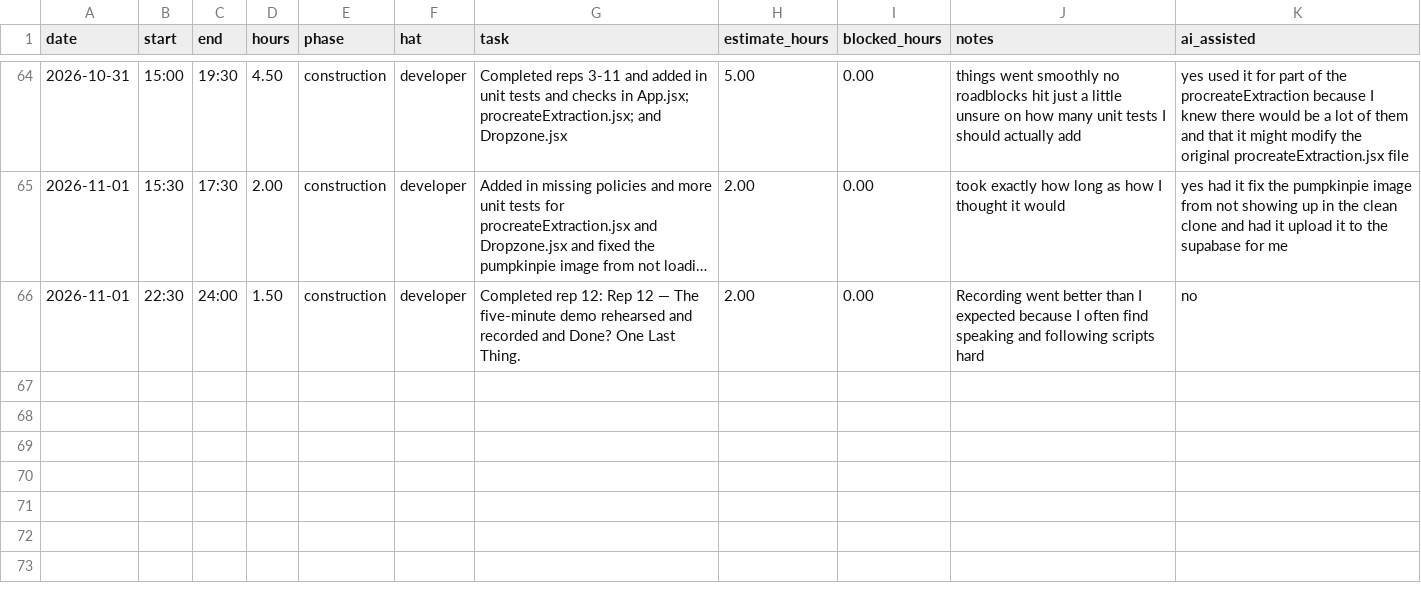
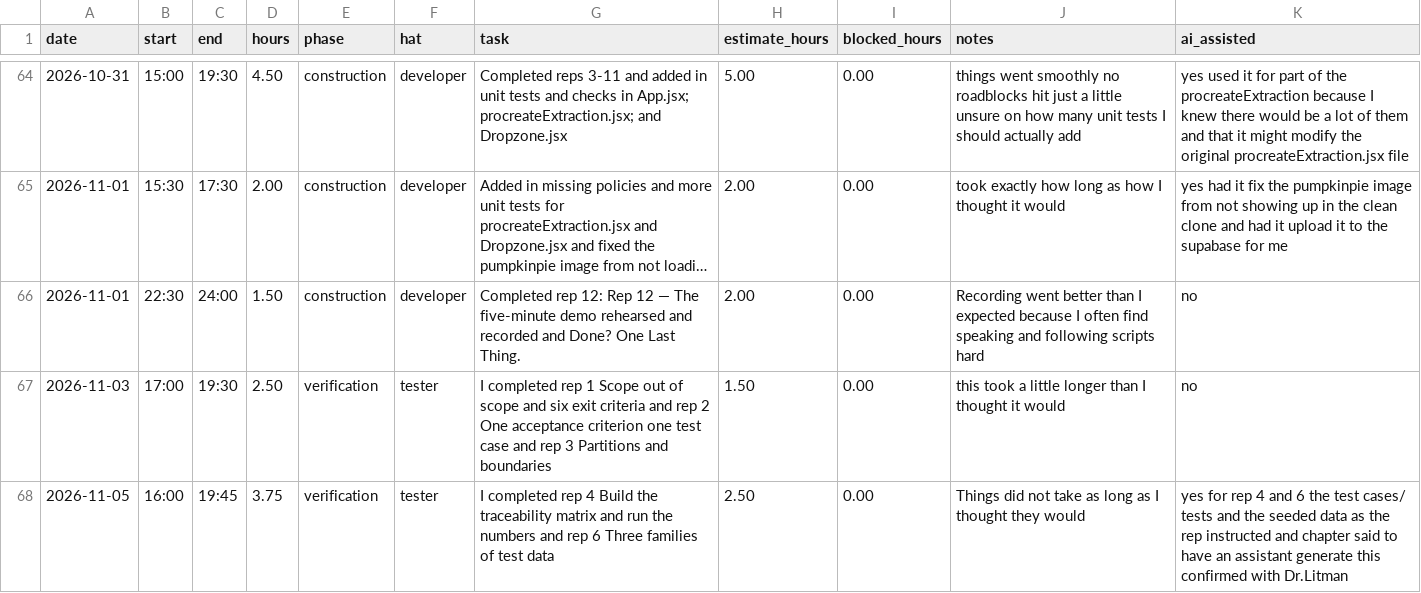
Before and after one commit to thelastroses/capstone, a CSV file: docs/hours-log.csv, drawn as a sheet; only a part is shown, gaps mark what is left out; long unchanged cells end in ….

Commit message:
I completed rep 1 Scope out of scope and six exit criteria and rep 2 One acceptance criterion one test case and rep 3 Partitions and boundaries andrep 4 Build the traceability matrix and run the numbers and rep 6 Three families of test data

```diff
--- a/docs/hours-log.csv
+++ b/docs/hours-log.csv
@@ -66 +66,3 @@ date,start,end,hours,phase,hat,task,estimate_hours,blocked_hours,notes,ai_assist
 2026-11-01,22:30,24:00,1.50,construction,developer,Completed rep 12: Rep 12 — The five-minute demo rehearsed and recorded and Done? One Last Thing.,2.00,0.00,Recording went better than I expected because I often find speaking and following scripts hard,no
+2026-11-03,17:00,19:30,2.50,verification,tester,I completed rep 1 Scope out of scope and six exit criteria and rep 2 One acceptance criterion one test case and rep 3 Partitions and boundaries,1.50,0.00,this took a little longer than I thought it would,no
+2026-11-05,16:00,19:45,3.75,verification,tester,I completed rep 4 Build the traceability matrix and run the numbers and rep 6 Three families of test data,2.50,0.00,Things did not take as long as I thought they would,yes for rep 4 and 6 the test cases/ tests and the seeded data as the rep instructed and chapter said to have an assistant generate this confirmed with Dr.Litman
```
Also changed, not shown: 27 other files.
